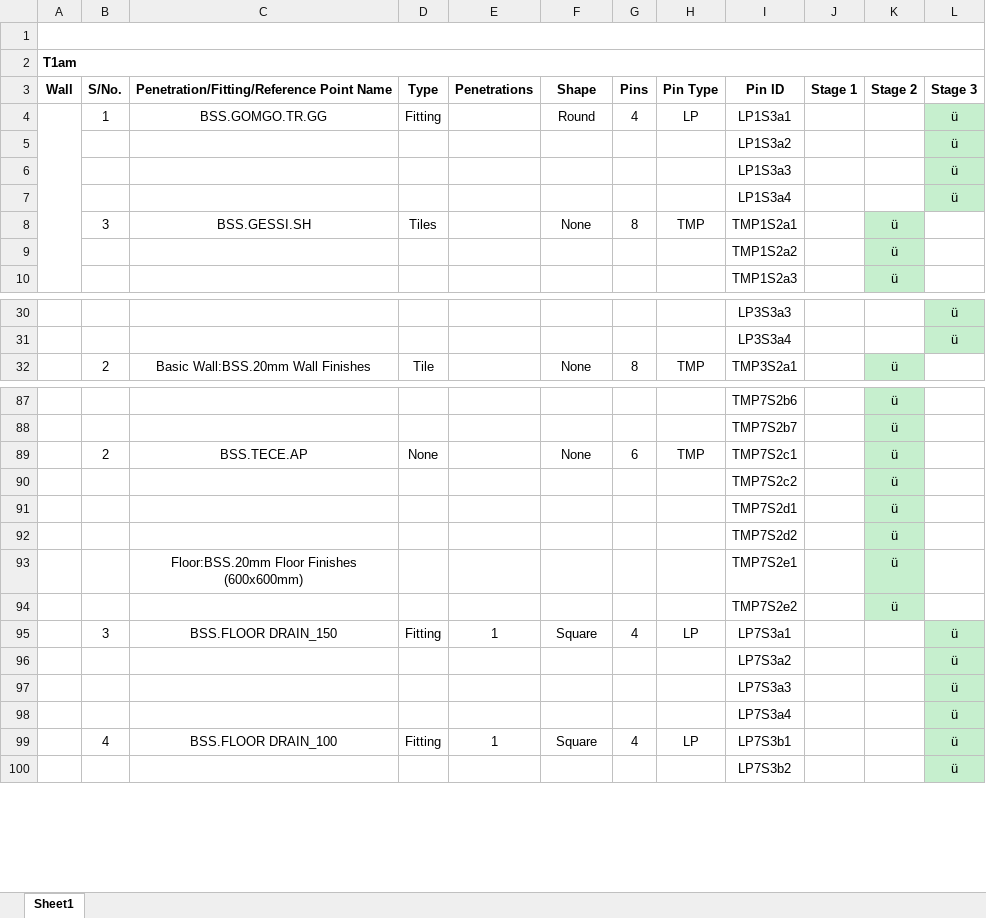
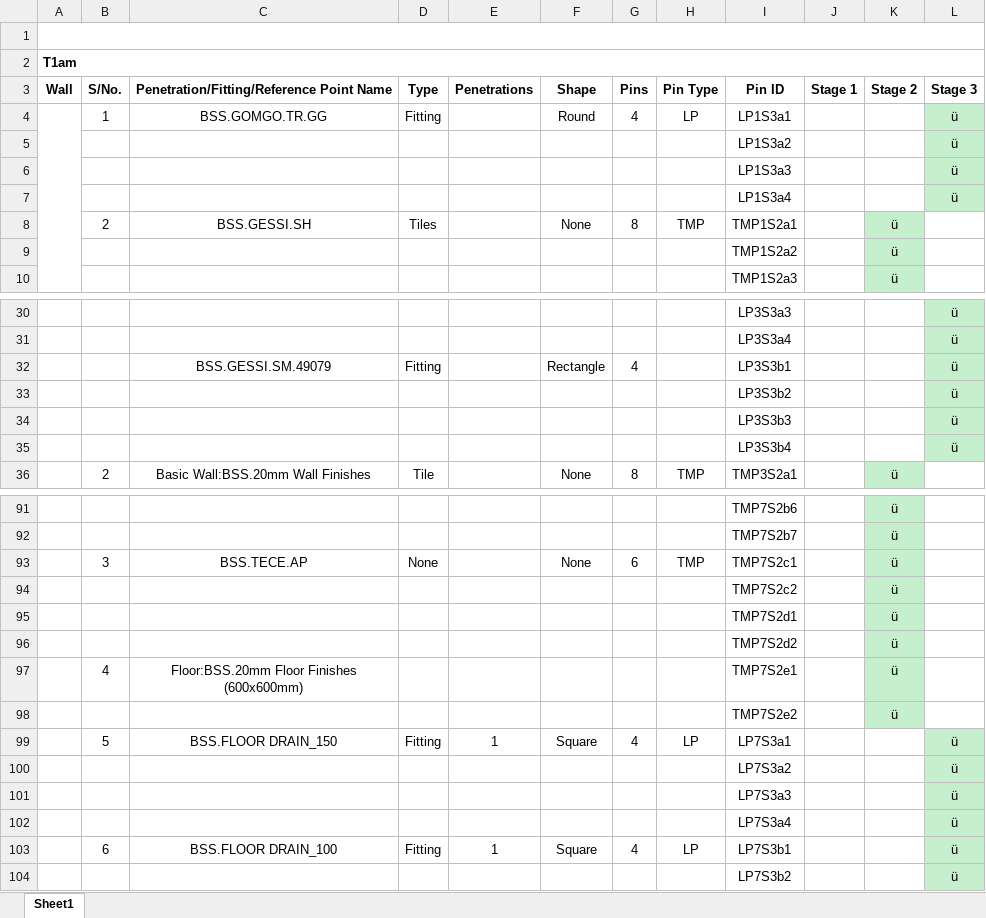
Before and after one commit to mokzhizhuan/GreyForm_UIs, an Excel workbook: Greyform/Python_Application/PinAllocationBOMforPBU_T1am.xlsx, sheet Sheet1, drawn as a sheet; only a part is shown, gaps mark what is left out; values as stored, in another font and other column widths than the file's, no borders; addresses are those after the commit; the diff covers the shown part only; the diff names each change by its address in the sheet, - before the commit and + after, or states it on an @@ line.

```diff
--- a/Greyform/Python_Application/PinAllocationBOMforPBU_T1am.xlsx (sheet Sheet1)
+++ b/Greyform/Python_Application/PinAllocationBOMforPBU_T1am.xlsx (sheet Sheet1)
-B8 (S/No.): 3
+B8 (S/No.): 2
+row 32:  |  | BSS.GESSI.SM.49079 | Fitting |  | Rectangle | 4 |  | LP3S3b1 |  |  | ü
+row 33:  |  |  |  |  |  |  |  | LP3S3b2 |  |  | ü
+row 34:  |  |  |  |  |  |  |  | LP3S3b3 |  |  | ü
+row 35:  |  |  |  |  |  |  |  | LP3S3b4 |  |  | ü
-B93 (S/No.): 2
+B93 (S/No.): 3
-B97 (S/No.): (empty)
+B97 (S/No.): 4
-B99 (S/No.): 3
+B99 (S/No.): 5
-B103 (S/No.): 4
+B103 (S/No.): 6
```
Also changed, not shown: 9 edited cells elsewhere in this sheet, Greyform/Python_Application/Greyform PBUT1a BOM Checklist 20231211.xlsx, Greyform/Python_Application/Pin Allocation BOM for PBU_T1a.xlsx, 10 other files.
